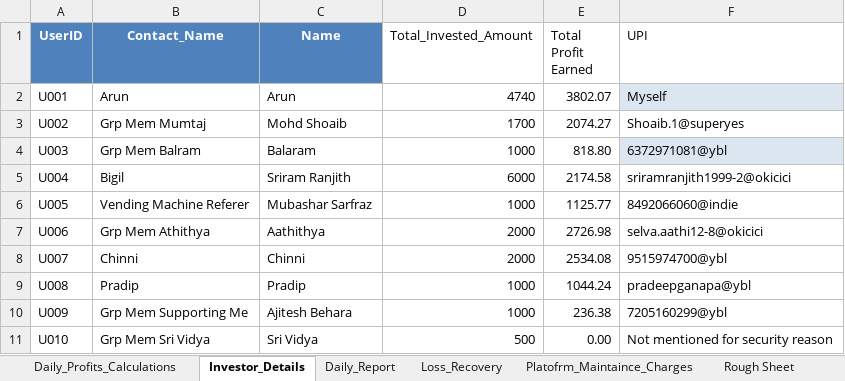
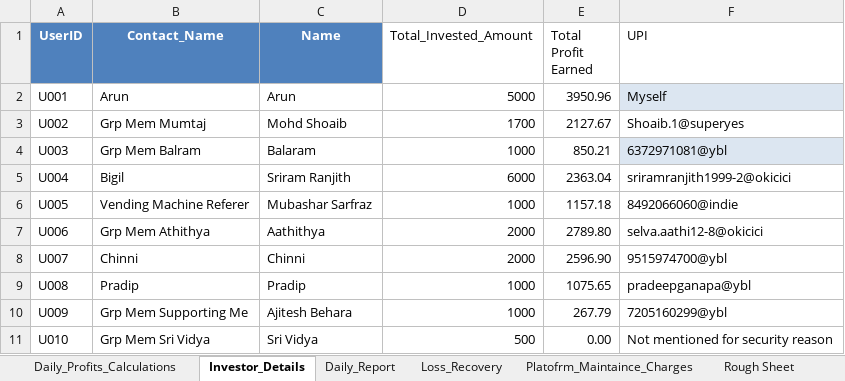
Before and after one commit to Arun2310Rajaputhra/INVESTORS-DASHBOARD, an Excel workbook: INVESTMENT_APP_DETAILS_UPDATE.xlsx, sheet Investor_Details, drawn as a sheet; values as stored, in another font and other column widths than the file's, no borders; table styles not drawn; the diff names each change by its address in the sheet, - before the commit and + after, or states it on an @@ line.

```diff
--- a/INVESTMENT_APP_DETAILS_UPDATE.xlsx (sheet Investor_Details)
+++ b/INVESTMENT_APP_DETAILS_UPDATE.xlsx (sheet Investor_Details)
-D2 (Total_Invested_Amount): 4740
+D2 (Total_Invested_Amount): 5000
-E2 (Total Profit Earned): 3802.07
+E2 (Total Profit Earned): 3950.96
-E3 (Total Profit Earned): 2074.27
+E3 (Total Profit Earned): 2127.67
-E4 (Total Profit Earned): 818.80
+E4 (Total Profit Earned): 850.21
-E5 (Total Profit Earned): 2174.58
+E5 (Total Profit Earned): 2363.04
-E6 (Total Profit Earned): 1125.77
+E6 (Total Profit Earned): 1157.18
-E7 (Total Profit Earned): 2726.98
+E7 (Total Profit Earned): 2789.80
-E8 (Total Profit Earned): 2534.08
+E8 (Total Profit Earned): 2596.90
-E9 (Total Profit Earned): 1044.24
+E9 (Total Profit Earned): 1075.65
-E10 (Total Profit Earned): 236.38
+E10 (Total Profit Earned): 267.79
```
Also changed, not shown: sheet Daily_Profits_Calculations, sheet Daily_Report, sheet Re_Investment_Details.
